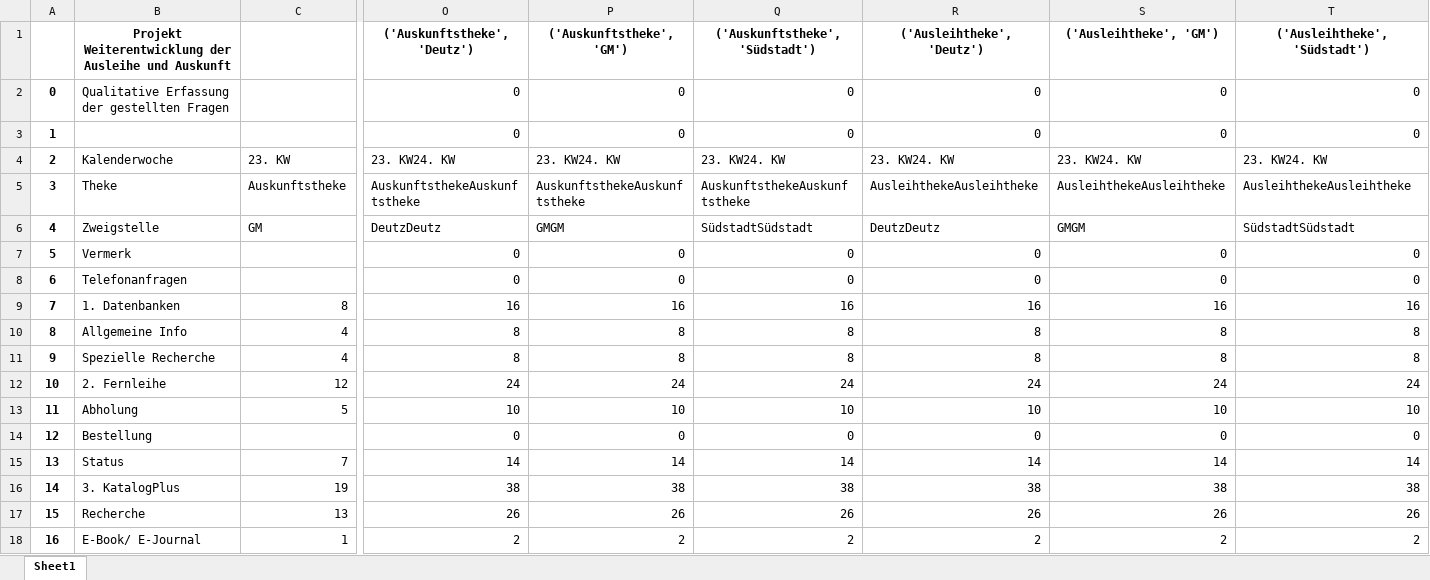
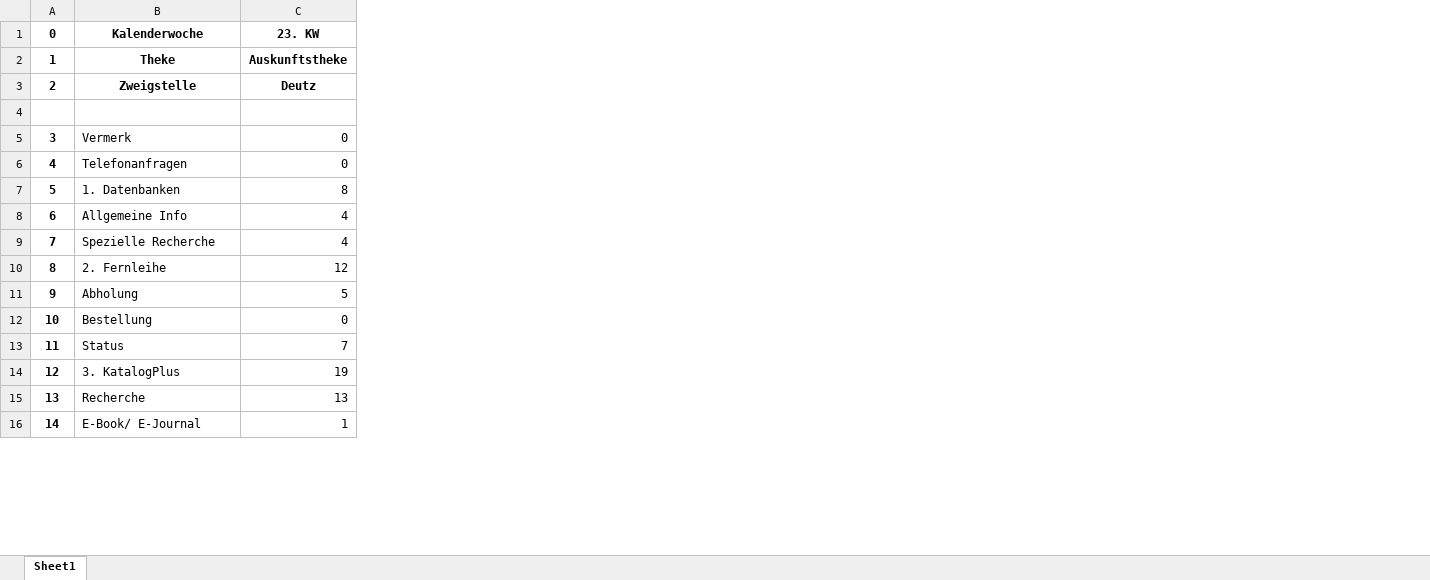
Before and after one commit to michael-dlugosch/Git-Repo-03, an Excel workbook: Output/output.xlsx, sheet Sheet1, drawn as a sheet; only a part is shown, gaps mark what is left out; values as stored, in another font and other column widths than the file's, no borders; removed rows and columns are numbered as before the commit, all else as after; rows hold the shown columns only; the diff covers the shown part only; the diff names each change by its address in the sheet, - before the commit and + after, or states it on an @@ line.

```diff
--- a/Output/output.xlsx (sheet Sheet1)
+++ b/Output/output.xlsx (sheet Sheet1)
-column O, row 3: 0; rows 7-18: 0 | 0 | 16 | 8 | 8 | 24 | 10 | 0 | 14 | 38 | 26 | 2
-column P, row 3: 0; rows 7-18: 0 | 0 | 16 | 8 | 8 | 24 | 10 | 0 | 14 | 38 | 26 | 2
-column Q, row 3: 0; rows 7-18: 0 | 0 | 16 | 8 | 8 | 24 | 10 | 0 | 14 | 38 | 26 | 2
-column R, row 3: 0; rows 7-18: 0 | 0 | 16 | 8 | 8 | 24 | 10 | 0 | 14 | 38 | 26 | 2
-column S, row 3: 0; rows 7-18: 0 | 0 | 16 | 8 | 8 | 24 | 10 | 0 | 14 | 38 | 26 | 2
-column T, row 3: 0; rows 7-18: 0 | 0 | 16 | 8 | 8 | 24 | 10 | 0 | 14 | 38 | 26 | 2
-row 1:  | Projekt Weiterentwicklung der Ausleihe und Auskunft |  | ('Auskunftstheke', 'Deutz') | ('Auskunftstheke', 'GM') | ('Auskunftstheke', 'Südstadt') | ('Ausleihtheke', 'Deutz') | ('Ausleihtheke', 'GM') | ('Ausleihtheke', 'Südstadt')
-row 2: 0 | Qualitative Erfassung der gestellten Fragen |  | 0 | 0 | 0 | 0 | 0 | 0
+row 1: 0 | Kalenderwoche | 23. KW
+row 2: 1 | Theke | Auskunftstheke
+row 3: 2 | Zweigstelle | Deutz
-row 4: 1 |  |  | 0 | 0 | 0 | 0 | 0 | 0
+row 4: (empty)
-row 4: 2 | Kalenderwoche | 23. KW | 23. KW24. KW | 23. KW24. KW | 23. KW24. KW | 23. KW24. KW | 23. KW24. KW | 23. KW24. KW
-row 5: 3 | Theke | Auskunftstheke | AuskunftsthekeAuskunftstheke | AuskunftsthekeAuskunftstheke | AuskunftsthekeAuskunftstheke | AusleihthekeAusleihtheke | AusleihthekeAusleihtheke | AusleihthekeAusleihtheke
-row 6: 4 | Zweigstelle | GM | DeutzDeutz | GMGM | SüdstadtSüdstadt | DeutzDeutz | GMGM | SüdstadtSüdstadt
@@ column A renumbered from row 5 down @@
-C5:C6: (empty)
+C5:C6: 0
-C12: (empty)
+C12: 0
```
Also changed, not shown: 69 edited cells elsewhere in this sheet, 1 other file.
